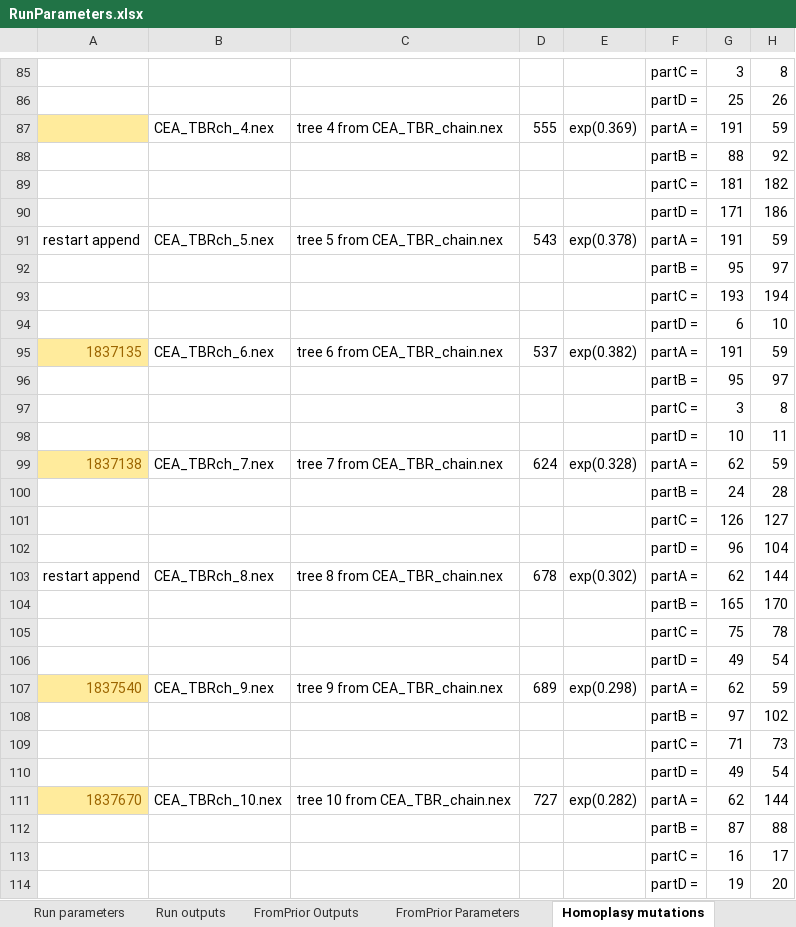
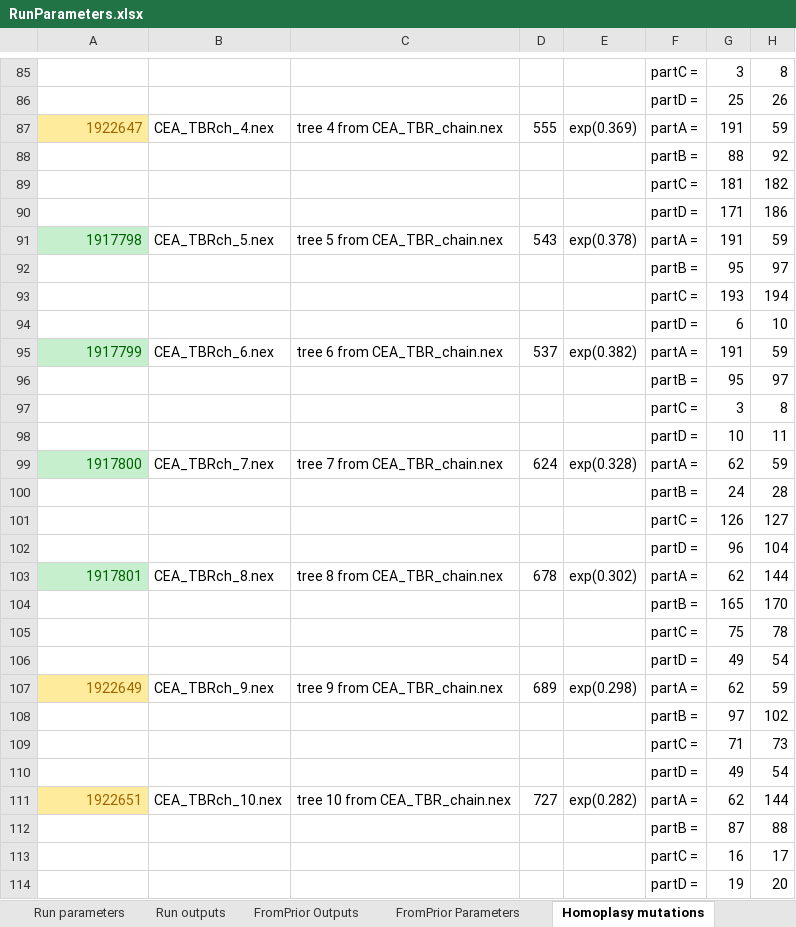
Before and after one commit to smf541/Partitioning_Strategies, an Excel workbook: RunParameters.xlsx, sheet Homoplasy mutations, drawn as a sheet; only a part is shown, gaps mark what is left out; values as stored, in another font and other column widths than the file's, no borders; the diff covers the shown part only; the diff names each change by its address in the sheet, - before the commit and + after, or states it on an @@ line.

```diff
--- a/RunParameters.xlsx (sheet Homoplasy mutations)
+++ b/RunParameters.xlsx (sheet Homoplasy mutations)
-A87: (empty)
+A87: 1922647
-A91: restart append
+A91: 1917798
@@ A91 fill: none → #C6EFCE, text colour: black → #006100 @@
-A95: 1837135
+A95: 1917799
@@ A95 fill: #FFEB9C → #C6EFCE, text colour: #9C6500 → #006100 @@
-A99: 1837138
+A99: 1917800
@@ A99 fill: #FFEB9C → #C6EFCE, text colour: #9C6500 → #006100 @@
-A103: restart append
+A103: 1917801
@@ A103 fill: none → #C6EFCE, text colour: black → #006100 @@
-A107: 1837540
+A107: 1922649
-A111: 1837670
+A111: 1922651
```
Also changed, not shown: 12 edited cells and cell formats elsewhere in this sheet, mutations/TreeComparisonsQuartet.xlsx, 46 other files.
